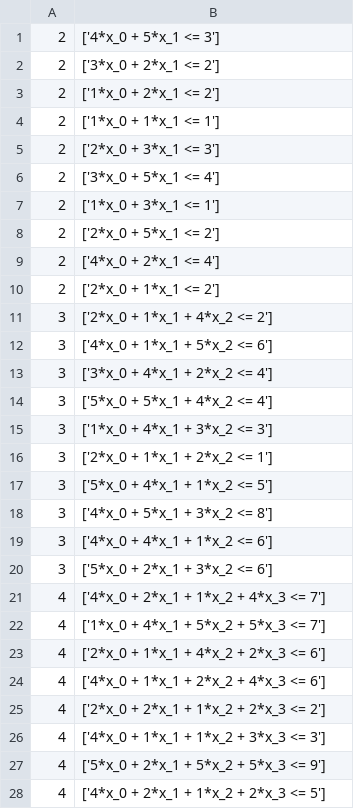
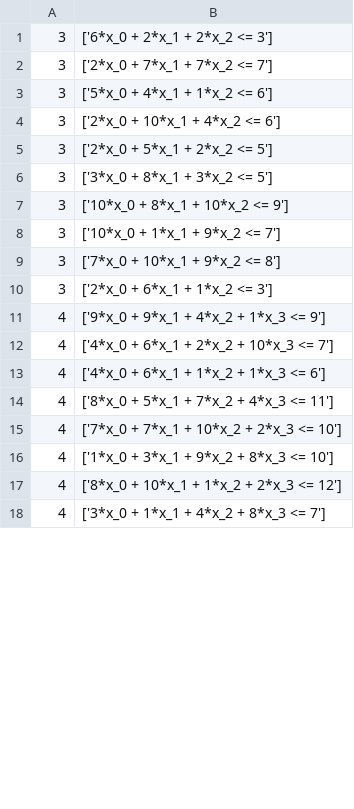
Before and after one commit to Vilcius/constraint_gadgets, a CSV file: data/knapsack_constraints.csv, drawn as a sheet; only a part is shown; the diff covers the shown part only.

```diff
--- a/data/knapsack_constraints.csv
+++ b/data/knapsack_constraints.csv
@@ -1,28 +1,18 @@
-2; ['4*x_0 + 5*x_1 <= 3']
-2; ['3*x_0 + 2*x_1 <= 2']
-2; ['1*x_0 + 2*x_1 <= 2']
-2; ['1*x_0 + 1*x_1 <= 1']
-2; ['2*x_0 + 3*x_1 <= 3']
-2; ['3*x_0 + 5*x_1 <= 4']
-2; ['1*x_0 + 3*x_1 <= 1']
-2; ['2*x_0 + 5*x_1 <= 2']
-2; ['4*x_0 + 2*x_1 <= 4']
-2; ['2*x_0 + 1*x_1 <= 2']
-3; ['2*x_0 + 1*x_1 + 4*x_2 <= 2']
-3; ['4*x_0 + 1*x_1 + 5*x_2 <= 6']
-3; ['3*x_0 + 4*x_1 + 2*x_2 <= 4']
-3; ['5*x_0 + 5*x_1 + 4*x_2 <= 4']
-3; ['1*x_0 + 4*x_1 + 3*x_2 <= 3']
-3; ['2*x_0 + 1*x_1 + 2*x_2 <= 1']
-3; ['5*x_0 + 4*x_1 + 1*x_2 <= 5']
-3; ['4*x_0 + 5*x_1 + 3*x_2 <= 8']
-3; ['4*x_0 + 4*x_1 + 1*x_2 <= 6']
-3; ['5*x_0 + 2*x_1 + 3*x_2 <= 6']
-4; ['4*x_0 + 2*x_1 + 1*x_2 + 4*x_3 <= 7']
-4; ['1*x_0 + 4*x_1 + 5*x_2 + 5*x_3 <= 7']
-4; ['2*x_0 + 1*x_1 + 4*x_2 + 2*x_3 <= 6']
-4; ['4*x_0 + 1*x_1 + 2*x_2 + 4*x_3 <= 6']
-4; ['2*x_0 + 2*x_1 + 1*x_2 + 2*x_3 <= 2']
-4; ['4*x_0 + 1*x_1 + 1*x_2 + 3*x_3 <= 3']
-4; ['5*x_0 + 2*x_1 + 5*x_2 + 5*x_3 <= 9']
-4; ['4*x_0 + 2*x_1 + 1*x_2 + 2*x_3 <= 5']
+3; ['6*x_0 + 2*x_1 + 2*x_2 <= 3']
+3; ['2*x_0 + 7*x_1 + 7*x_2 <= 7']
+3; ['5*x_0 + 4*x_1 + 1*x_2 <= 6']
+3; ['2*x_0 + 10*x_1 + 4*x_2 <= 6']
+3; ['2*x_0 + 5*x_1 + 2*x_2 <= 5']
+3; ['3*x_0 + 8*x_1 + 3*x_2 <= 5']
+3; ['10*x_0 + 8*x_1 + 10*x_2 <= 9']
+3; ['10*x_0 + 1*x_1 + 9*x_2 <= 7']
+3; ['7*x_0 + 10*x_1 + 9*x_2 <= 8']
+3; ['2*x_0 + 6*x_1 + 1*x_2 <= 3']
+4; ['9*x_0 + 9*x_1 + 4*x_2 + 1*x_3 <= 9']
+4; ['4*x_0 + 6*x_1 + 2*x_2 + 10*x_3 <= 7']
+4; ['4*x_0 + 6*x_1 + 1*x_2 + 1*x_3 <= 6']
+4; ['8*x_0 + 5*x_1 + 7*x_2 + 4*x_3 <= 11']
+4; ['7*x_0 + 7*x_1 + 10*x_2 + 2*x_3 <= 10']
+4; ['1*x_0 + 3*x_1 + 9*x_2 + 8*x_3 <= 10']
+4; ['8*x_0 + 10*x_1 + 1*x_2 + 2*x_3 <= 12']
+4; ['3*x_0 + 1*x_1 + 4*x_2 + 8*x_3 <= 7']
```
Also changed, not shown: 12 edited cells elsewhere in this file, data/quadratic_knapsack_constraints.csv, 15 other files.
